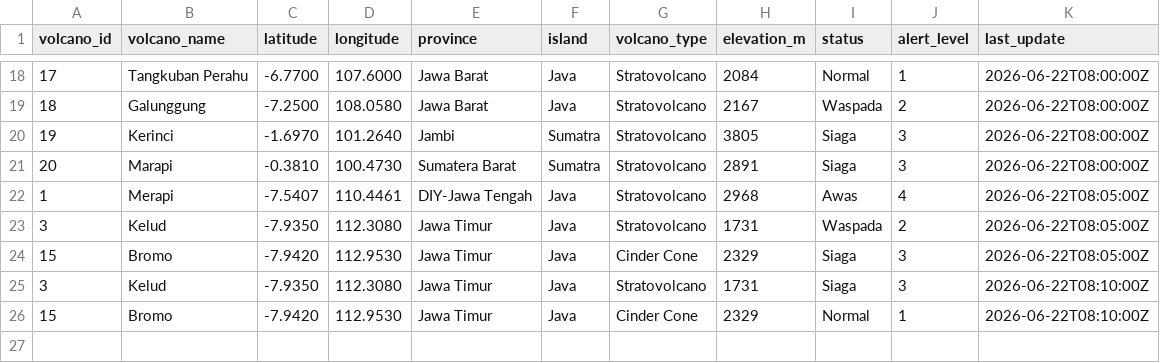
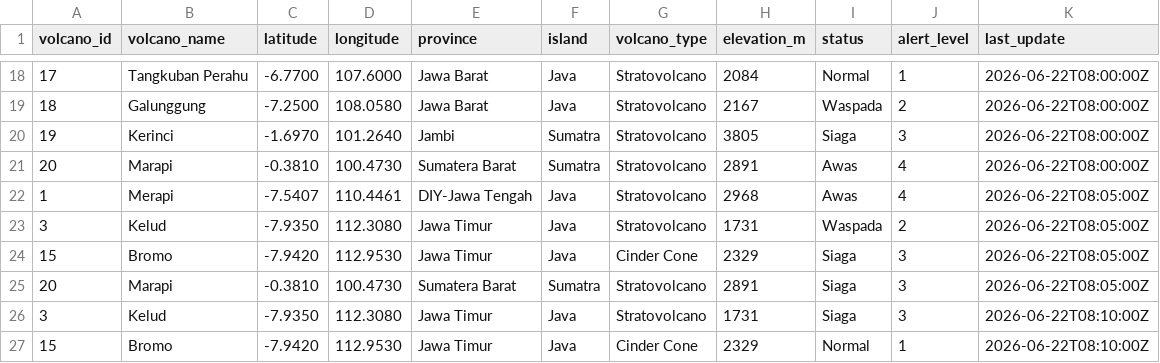
Before and after one commit to tiramisubliss/volcano-demo, a CSV file: Volcano_Current_Status.csv, drawn as a sheet; only a part is shown, gaps mark what is left out.

Commit message:
Update volcano status and alert levels
Updated the status and alert levels for several volcanoes, including changes to Merapi, Kelud, and Bromo.

```diff
--- a/Volcano_Current_Status.csv
+++ b/Volcano_Current_Status.csv
@@ -20,3 +20,3 @@ volcano_id,volcano_name,latitude,longitude,province,island,volcano_type,elevatio
 19,Kerinci,-1.6970,101.2640,Jambi,Sumatra,Stratovolcano,3805,Siaga,3,2026-06-22T08:00:00Z
-20,Marapi,-0.3810,100.4730,Sumatera Barat,Sumatra,Stratovolcano,2891,Siaga,3,2026-06-22T08:00:00Z
+20,Marapi,-0.3810,100.4730,Sumatera Barat,Sumatra,Stratovolcano,2891,Awas,4,2026-06-22T08:00:00Z
 1,Merapi,-7.5407,110.4461,DIY-Jawa Tengah,Java,Stratovolcano,2968,Awas,4,2026-06-22T08:05:00Z
@@ -24,2 +24,3 @@ volcano_id,volcano_name,latitude,longitude,province,island,volcano_type,elevatio
 15,Bromo,-7.9420,112.9530,Jawa Timur,Java,Cinder Cone,2329,Siaga,3,2026-06-22T08:05:00Z
+20,Marapi,-0.3810,100.4730,Sumatera Barat,Sumatra,Stratovolcano,2891,Siaga,3,2026-06-22T08:05:00Z
 3,Kelud,-7.9350,112.3080,Jawa Timur,Java,Stratovolcano,1731,Siaga,3,2026-06-22T08:10:00Z
```
